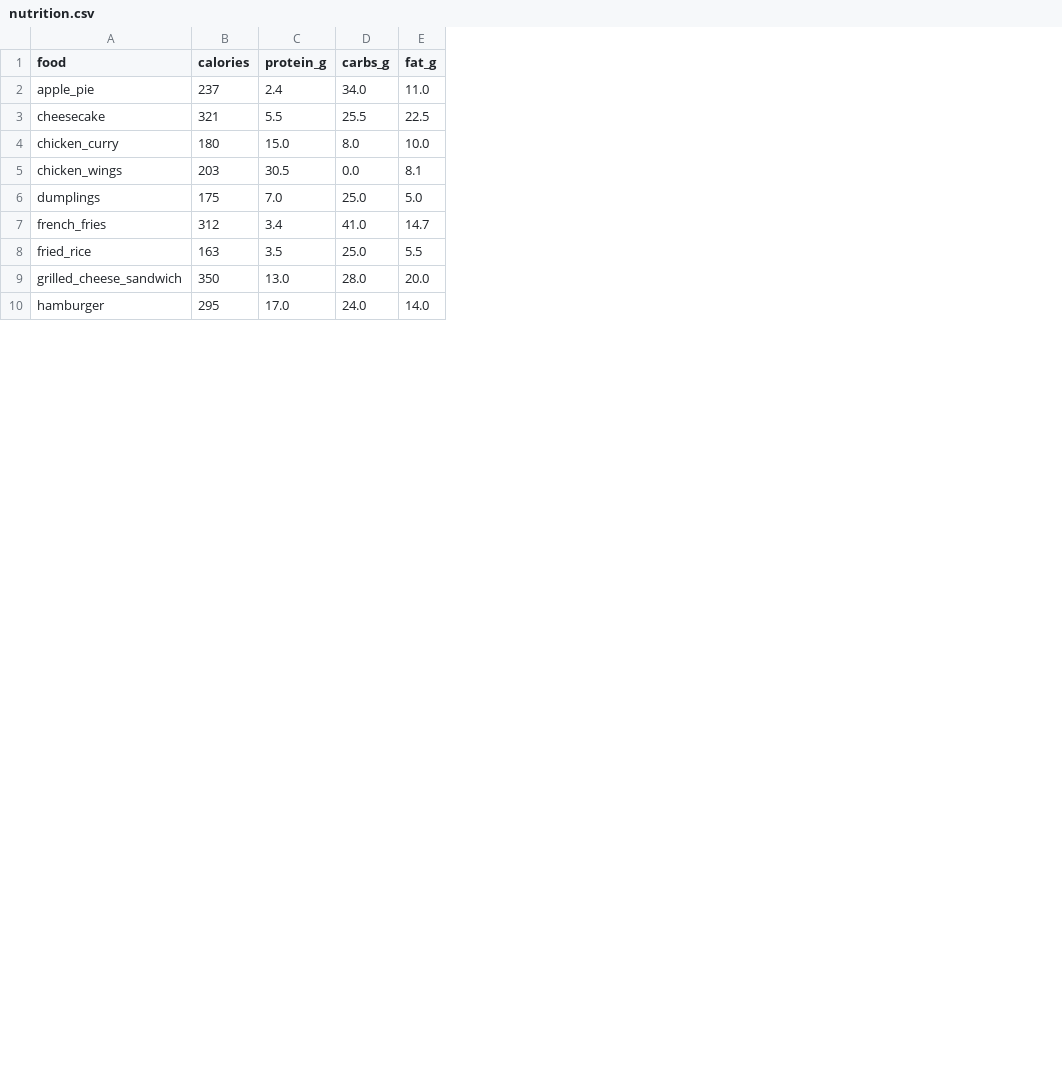
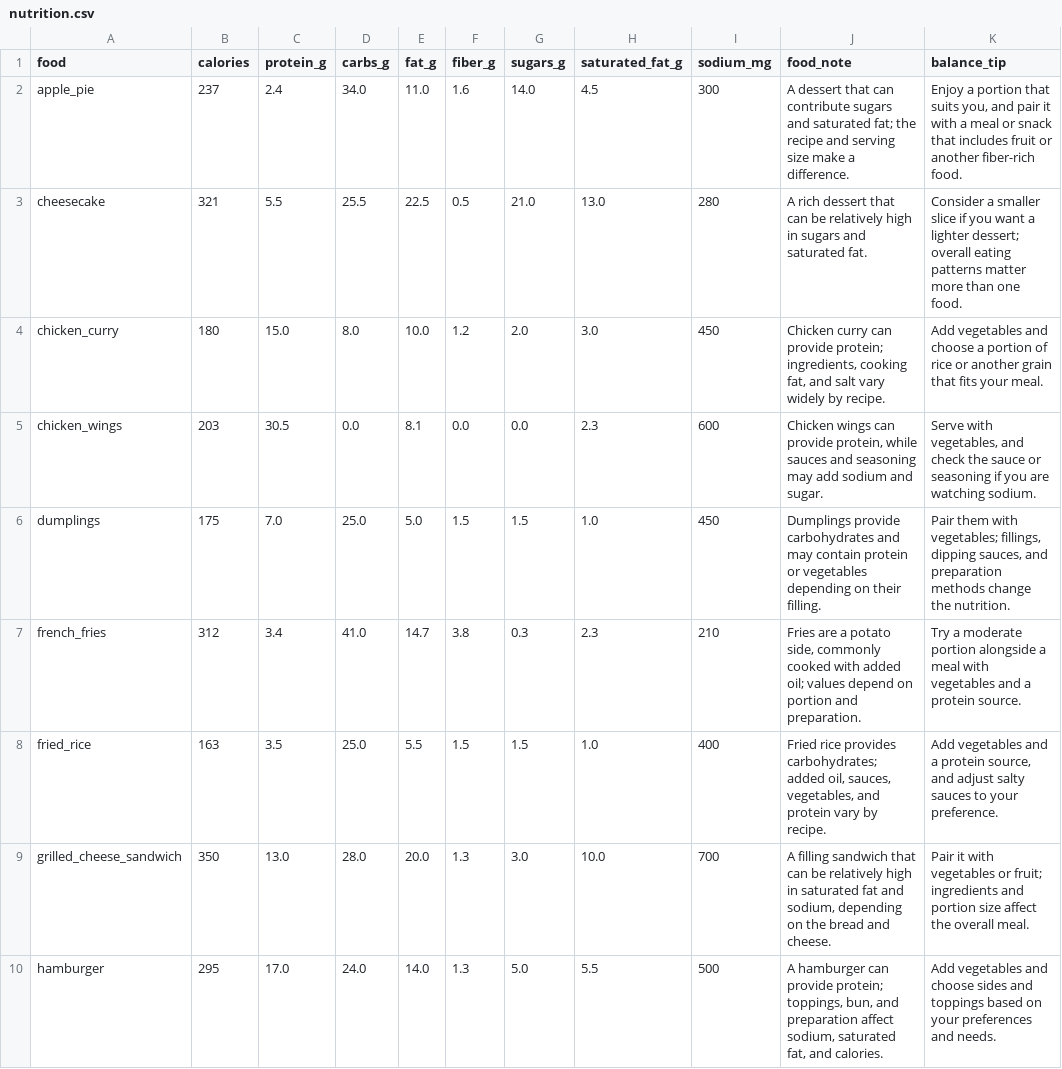
Before and after one commit to ChetanBorkar14/NutriVision, a CSV file: nutrition/nutrition.csv, drawn as a sheet; only a part is shown; the diff names each change by its address in the sheet, - before the commit and + after, or states it on an @@ line.

```diff
--- a/nutrition/nutrition.csv
+++ b/nutrition/nutrition.csv
+column F (fiber_g), rows 2-10: 1.6 | 0.5 | 1.2 | 0.0 | 1.5 | 3.8 | 1.5 | 1.3 | 1.3
+column G (sugars_g), rows 2-10: 14.0 | 21.0 | 2.0 | 0.0 | 1.5 | 0.3 | 1.5 | 3.0 | 5.0
+column H (saturated_fat_g), rows 2-10: 4.5 | 13.0 | 3.0 | 2.3 | 1.0 | 2.3 | 1.0 | 10.0 | 5.5
+column I (sodium_mg), rows 2-10: 300 | 280 | 450 | 600 | 450 | 210 | 400 | 700 | 500
+column J (food_note), rows 2-10: A dessert that can contribute sugars and saturated fat; the recipe and serving size make a difference. | A rich dessert that can be relatively high in sugars and saturated fat. | Chicken curry can provide protein; ingredients, cooking fat, and salt vary widely by recipe. | Chicken wings can provide protein, while sauces and seasoning may add sodium and sugar. | Dumplings provide carbohydrates and may contain protein or vegetables depending on their filling. | Fries are a potato side, commonly cooked with added oil; values depend on portion and preparation. | Fried rice provides carbohydrates; added oil, sauces, vegetables, and protein vary by recipe. | A filling sandwich that can be relatively high in saturated fat and sodium, depending on the bread and cheese. | A hamburger can provide protein; toppings, bun, and preparation affect sodium, saturated fat, and calories.
+column K (balance_tip), rows 2-10: Enjoy a portion that suits you, and pair it with a meal or snack that includes fruit or another fiber-rich food. | Consider a smaller slice if you want a lighter dessert; overall eating patterns matter more than one food. | Add vegetables and choose a portion of rice or another grain that fits your meal. | Serve with vegetables, and check the sauce or seasoning if you are watching sodium. | Pair them with vegetables; fillings, dipping sauces, and preparation methods change the nutrition. | Try a moderate portion alongside a meal with vegetables and a protein source. | Add vegetables and a protein source, and adjust salty sauces to your preference. | Pair it with vegetables or fruit; ingredients and portion size affect the overall meal. | Add vegetables and choose sides and toppings based on your preferences and needs.
```
Also changed, not shown: 3 other files.
